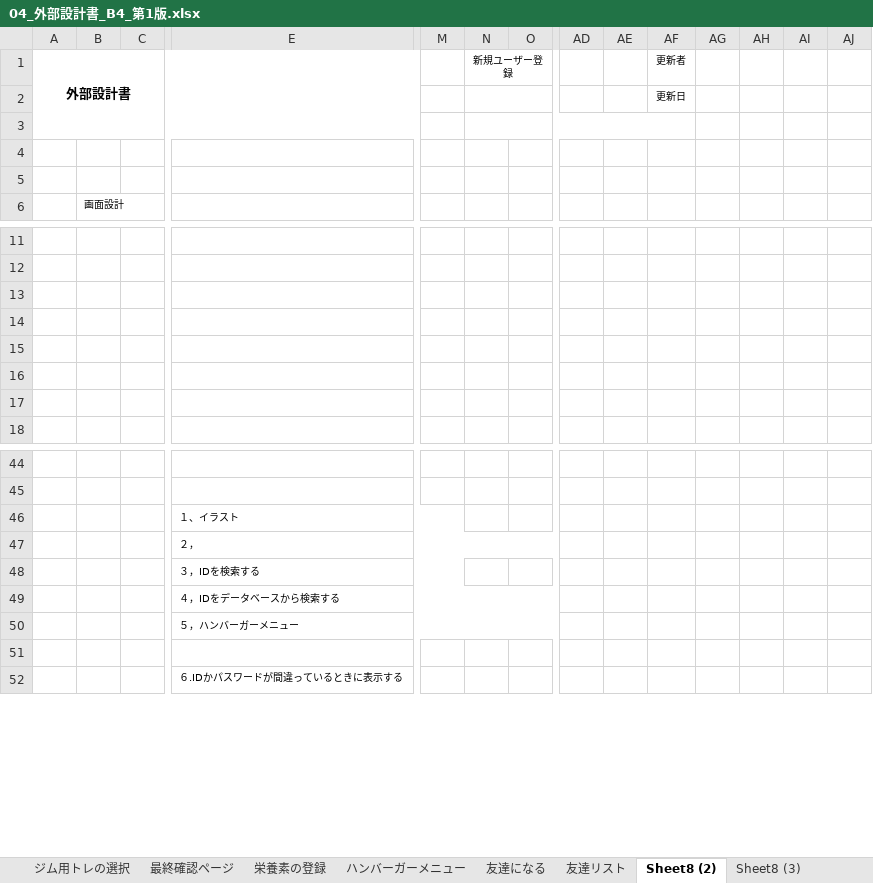
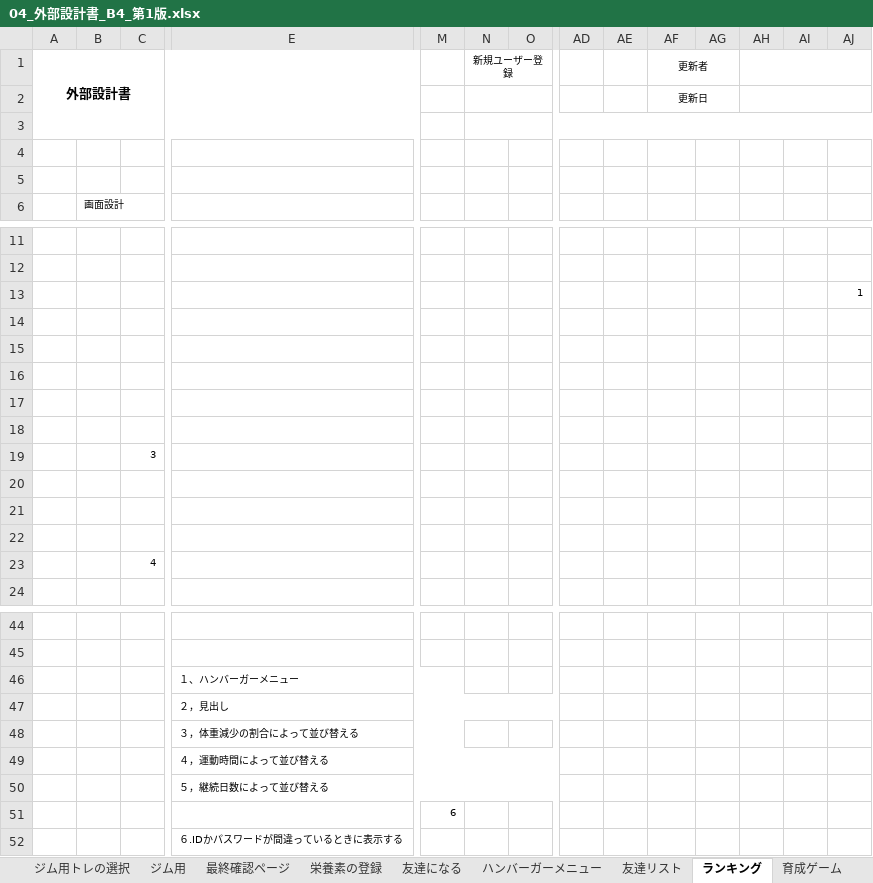
Before and after one commit to dojo2023/B-4, an Excel workbook: doc/04_外部設計書_B4_第1版.xlsx, sheet ランキング, drawn as a sheet; only a part is shown, gaps mark what is left out; values as stored, in another font and other column widths than the file's, no borders; charts and pictures not drawn; removed rows and columns are numbered as before the commit, all else as after; rows hold the shown columns only; the diff covers the shown part only; the diff names each change by its address in the sheet, - before the commit and + after, or states it on an @@ line.

```diff
--- a/doc/04_外部設計書_B4_第1版.xlsx (sheet ランキング)
+++ b/doc/04_外部設計書_B4_第1版.xlsx (sheet ランキング)
-sheet tab: Sheet8 (2)
+sheet tab: ランキング
+sheet tab: ジム用
+sheet tab: 育成ゲーム
@@ sheet tab order changed: ジム用トレの選択 | ジム用 | 最終確認ページ | 栄養素の登録 | 友達になる | ハンバーガーメニュー | 友達リスト | ランキング | 育成ゲーム @@
+AF1:AG1 merged
+AH1:AJ1 merged
+AF2:AG2 merged
+AH2:AJ2 merged
-N3:AF3 merged
+N3:AJ3 merged
+row 13:  |  |  |  |  |  |  |  |  |  |  |  |  | 1
+row 19:  |  | 3
+row 20: (empty)
+row 21: (empty)
+row 22: (empty)
+row 23:  |  | 4
-E46: １、イラスト
+E46: １、ハンバーガーメニュー
-E47: ２，
+E47: ２，見出し
-E48: ３，IDを検索する
+E48: ３，体重減少の割合によって並び替える
-E49: ４，IDをデータベースから検索する
+E49: ４，運動時間によって並び替える
-E50: ５，ハンバーガーメニュー
+E50: ５，継続日数によって並び替える
-M51: (empty)
+M51: 6
```
Also changed, not shown: 6 removed rows and 1 edited cell elsewhere in this sheet, sheet ジム用トレの選択, sheet 家庭用トレの選択, sheet 最終確認ページ, sheet 友達リスト, other sheet tabs, charts or pictures.
